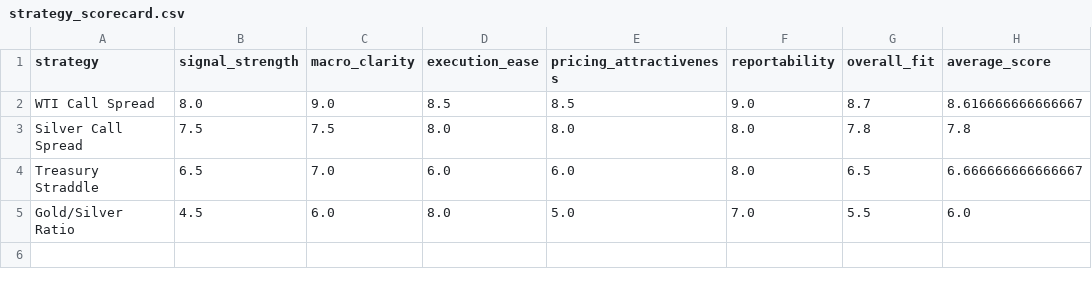
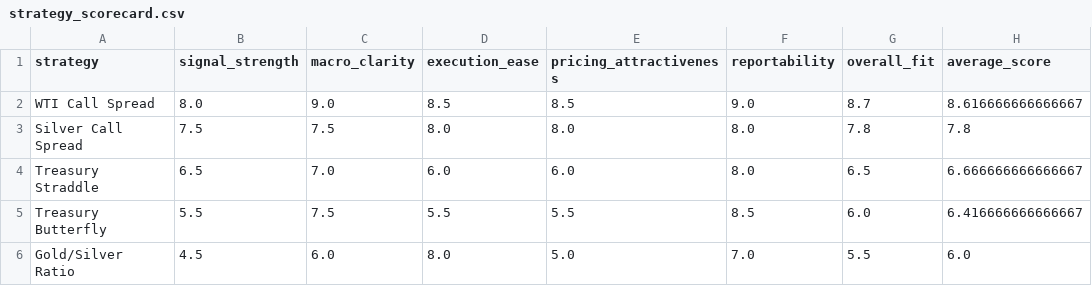
Before and after one commit to marwanferreira/macro-derivatives-lab, a CSV file: outputs/tables/strategy_scorecard.csv, drawn as a sheet.

Commit message:
Add final five-strategy scorecard notebook

```diff
--- a/outputs/tables/strategy_scorecard.csv
+++ b/outputs/tables/strategy_scorecard.csv
@@ -4,2 +4,3 @@ Silver Call Spread,7.5,7.5,8.0,8.0,8.0,7.8,7.8
 Treasury Straddle,6.5,7.0,6.0,6.0,8.0,6.5,6.666666666666667
+Treasury Butterfly,5.5,7.5,5.5,5.5,8.5,6.0,6.416666666666667
 Gold/Silver Ratio,4.5,6.0,8.0,5.0,7.0,5.5,6.0
```
Also changed, not shown: 1 other file.
